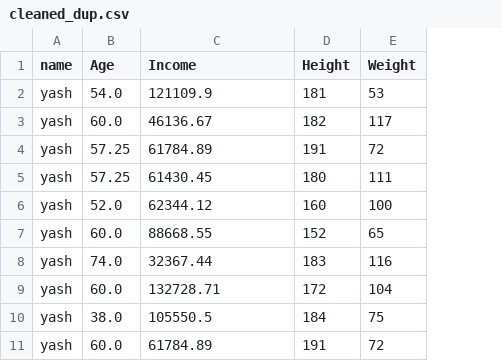
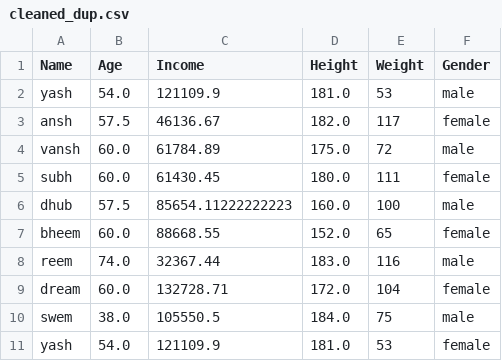
Before and after one commit to realyashsehgal/data_cleaner, a CSV file: Data/cleaned/cleaned_dup.csv, drawn as a sheet; removed rows and columns are numbered as before the commit, all else as after; the diff names each change by its address in the sheet, - before the commit and + after, or states it on an @@ line.

```diff
--- a/Data/cleaned/cleaned_dup.csv
+++ b/Data/cleaned/cleaned_dup.csv
-column A (name), rows 2-5: all yash; rows 7-10: all yash
+column A (Name), rows 2-5: yash | ansh | vansh | subh; rows 7-10: bheem | reem | dream | swem
+column F (Gender), rows 2-5: male | female | male | female; rows 7-10: female | male | female | male
-D2 (Height): 181
+D2 (Height): 181.0
-B3 (Age): 60.0
+B3 (Age): 57.5
-D3 (Height): 182
+D3 (Height): 182.0
-B4:B5 (Age): 57.25
+B4:B5 (Age): 60.0
-D4 (Height): 191
+D4 (Height): 175.0
-D5 (Height): 180
+D5 (Height): 180.0
-row 6: yash | 52.0 | 62344.12 | 160 | 100
+row 6: dhub | 57.5 | 85654.11222222223 | 160.0 | 100 | male
-D7 (Height): 152
+D7 (Height): 152.0
-D8 (Height): 183
+D8 (Height): 183.0
-D9 (Height): 172
+D9 (Height): 172.0
-D10 (Height): 184
+D10 (Height): 184.0
-row 11: yash | 60.0 | 61784.89 | 191 | 72
+row 11: yash | 54.0 | 121109.9 | 181.0 | 53 | female
```
Also changed, not shown: Data/raw/dup.csv.
